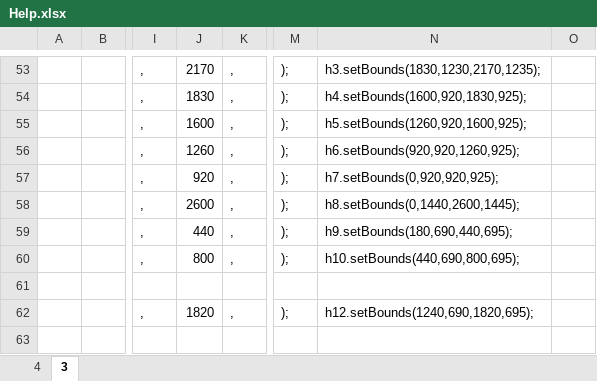
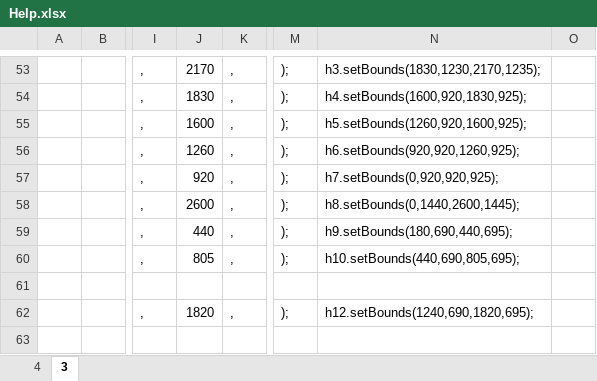
Before and after one commit to BSJAIN92/Example6-SPS, an Excel workbook: Help.xlsx, sheet 3, drawn as a sheet; only a part is shown, gaps mark what is left out; values as stored, in another font and other column widths than the file's, no borders; the diff names each change by its address in the sheet, - before the commit and + after, or states it on an @@ line.

```diff
--- a/Help.xlsx (sheet 3)
+++ b/Help.xlsx (sheet 3)
-J60: 800
+J60: 805
-N60: h10.setBounds(440,690,800,695);
+N60: h10.setBounds(440,690,805,695);
```
Also changed, not shown: sheet 4, 1 other file.
